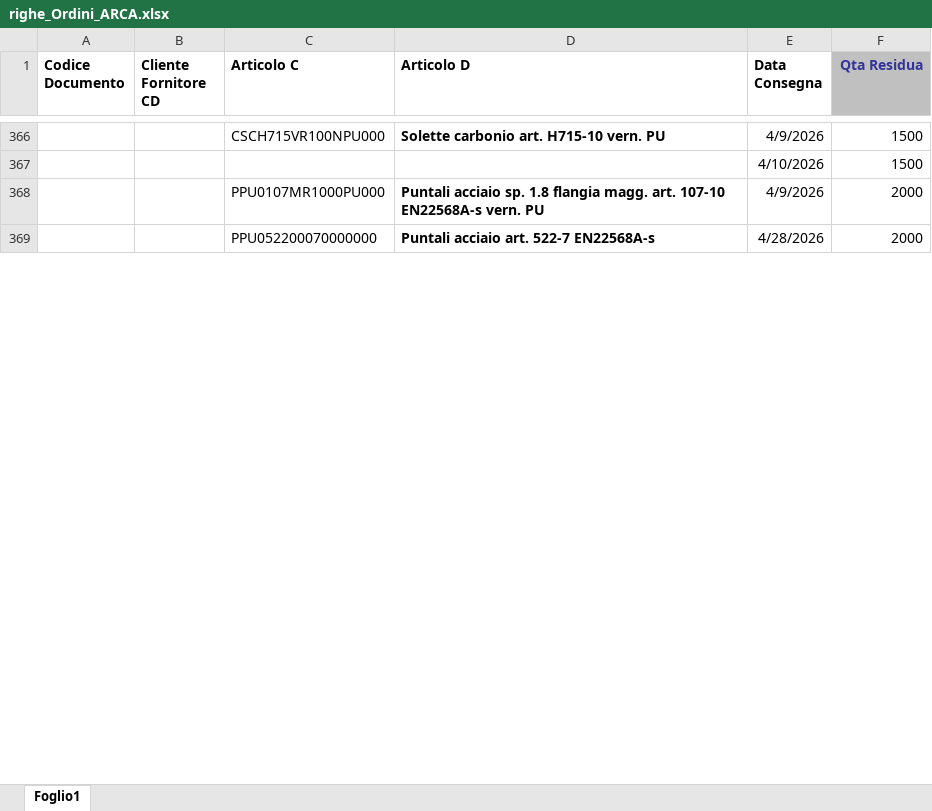
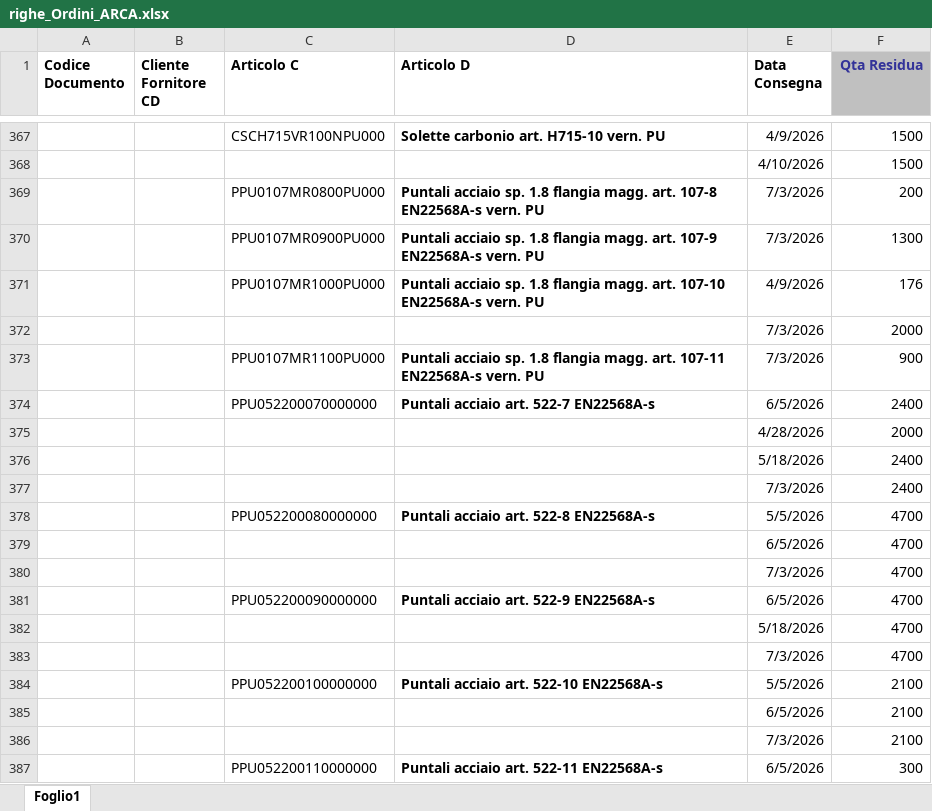
Before and after one commit to denis-safit/SAFiT, an Excel workbook: righe_Ordini_ARCA.xlsx, sheet Foglio1, drawn as a sheet; only a part is shown, gaps mark what is left out; values as stored, in another font and other column widths than the file's, no borders; addresses are those after the commit; the diff covers the shown part only; the diff names each change by its address in the sheet, - before the commit and + after, or states it on an @@ line.

```diff
--- a/righe_Ordini_ARCA.xlsx (sheet Foglio1)
+++ b/righe_Ordini_ARCA.xlsx (sheet Foglio1)
+row 369:  |  | PPU0107MR0800PU000 | Puntali acciaio sp. 1.8 flangia magg. art. 107-8 EN22568A-s vern. PU | 7/3/2026 | 200
+row 370:  |  | PPU0107MR0900PU000 | Puntali acciaio sp. 1.8 flangia magg. art. 107-9 EN22568A-s vern. PU | 7/3/2026 | 1300
-F371 (Qta Residua): 2000
+F371 (Qta Residua): 176
+row 372:  |  |  |  | 7/3/2026 | 2000
+row 373:  |  | PPU0107MR1100PU000 | Puntali acciaio sp. 1.8 flangia magg. art. 107-11 EN22568A-s vern. PU | 7/3/2026 | 900
-E374 (Data Consegna): 4/28/2026
+E374 (Data Consegna): 6/5/2026
-F374 (Qta Residua): 2000
+F374 (Qta Residua): 2400
+row 375:  |  |  |  | 4/28/2026 | 2000
+row 376:  |  |  |  | 5/18/2026 | 2400
+row 377:  |  |  |  | 7/3/2026 | 2400
+row 378:  |  | PPU052200080000000 | Puntali acciaio art. 522-8 EN22568A-s | 5/5/2026 | 4700
+row 379:  |  |  |  | 6/5/2026 | 4700
+row 380:  |  |  |  | 7/3/2026 | 4700
+row 381:  |  | PPU052200090000000 | Puntali acciaio art. 522-9 EN22568A-s | 6/5/2026 | 4700
+row 382:  |  |  |  | 5/18/2026 | 4700
+row 383:  |  |  |  | 7/3/2026 | 4700
+row 384:  |  | PPU052200100000000 | Puntali acciaio art. 522-10 EN22568A-s | 5/5/2026 | 2100
+row 385:  |  |  |  | 6/5/2026 | 2100
+row 386:  |  |  |  | 7/3/2026 | 2100
+row 387:  |  | PPU052200110000000 | Puntali acciaio art. 522-11 EN22568A-s | 6/5/2026 | 300
```
Also changed, not shown: 70 added rows, 13 removed rows and 35 edited cells elsewhere in this sheet, Avanzamento_access.xlsx, 1 other file.
